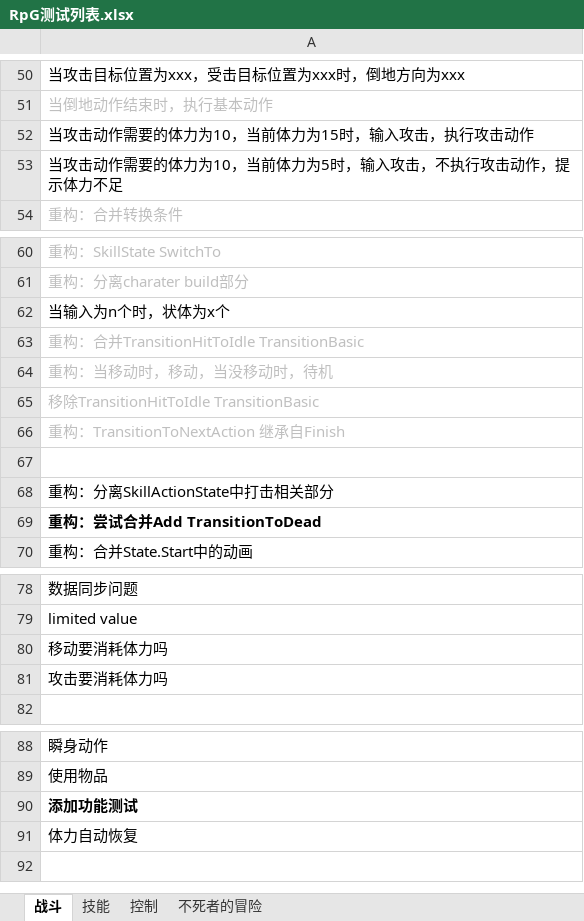
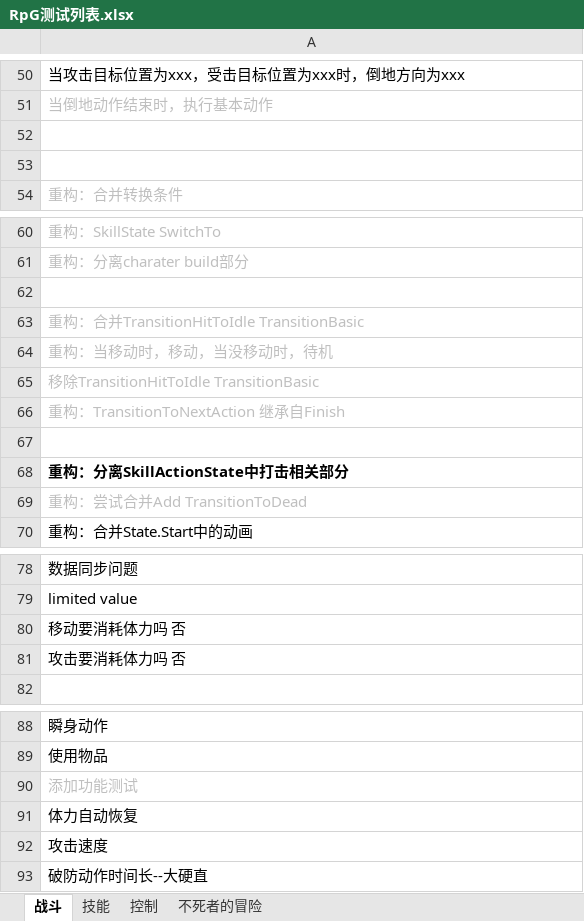
Before and after one commit to GameHole/Rpg, an Excel workbook: Assets/RPG/RpG测试列表.xlsx, sheet 战斗, drawn as a sheet; only a part is shown, gaps mark what is left out; values as stored, in another font and other column widths than the file's, no borders; the diff names each change by its address in the sheet, - before the commit and + after, or states it on an @@ line.

```diff
--- a/Assets/RPG/RpG测试列表.xlsx (sheet 战斗)
+++ b/Assets/RPG/RpG测试列表.xlsx (sheet 战斗)
-A52: 当攻击动作需要的体力为10，当前体力为15时，输入攻击，执行攻击动作
+A52: (empty)
-A53: 当攻击动作需要的体力为10，当前体力为5时，输入攻击，不执行攻击动作，提示体力不足
+A53: (empty)
-A62: 当输入为n个时，状体为x个
+A62: (empty)
-A68 bold: off
+A68 bold: on
@@ A69 bold: on → off, text colour: black → #BFBFBF @@
-A80: 移动要消耗体力吗
+A80: 移动要消耗体力吗 否
-A81: 攻击要消耗体力吗
+A81: 攻击要消耗体力吗 否
@@ A90 bold: on → off, text colour: black → #BFBFBF @@
+row 92: 攻击速度
+row 93: 破防动作时间长--大硬直
```
Also changed, not shown: 7 other files.
